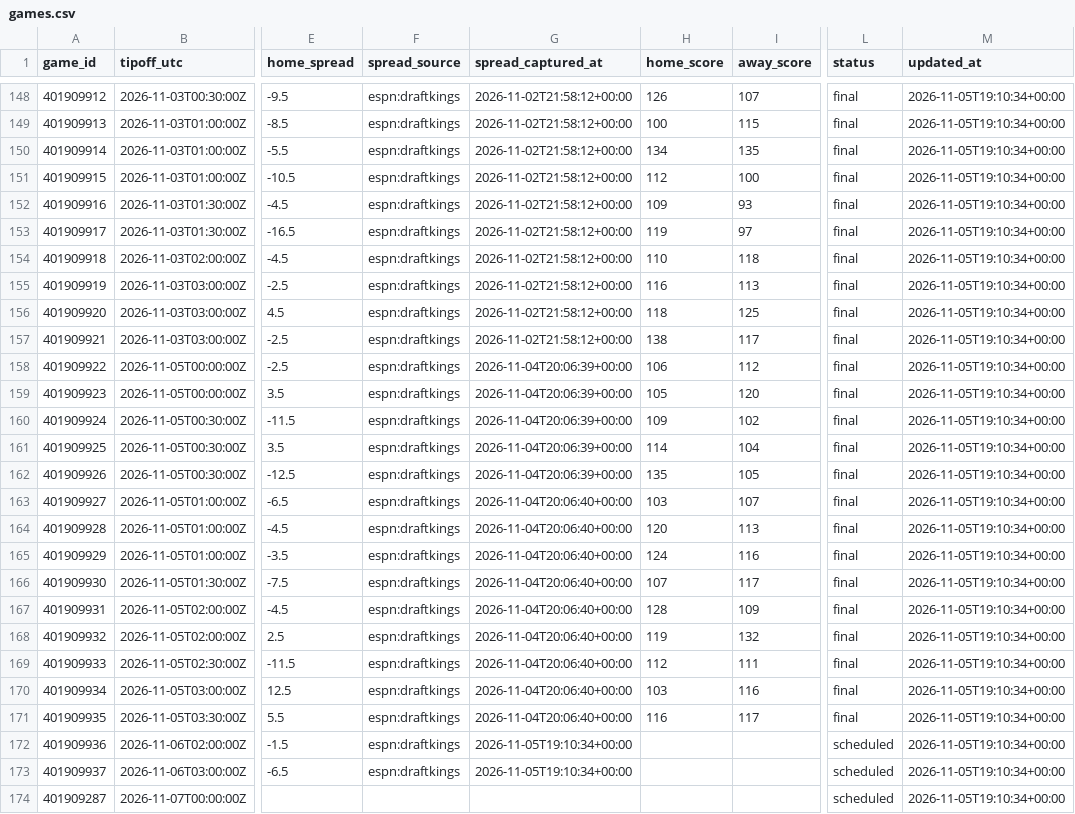
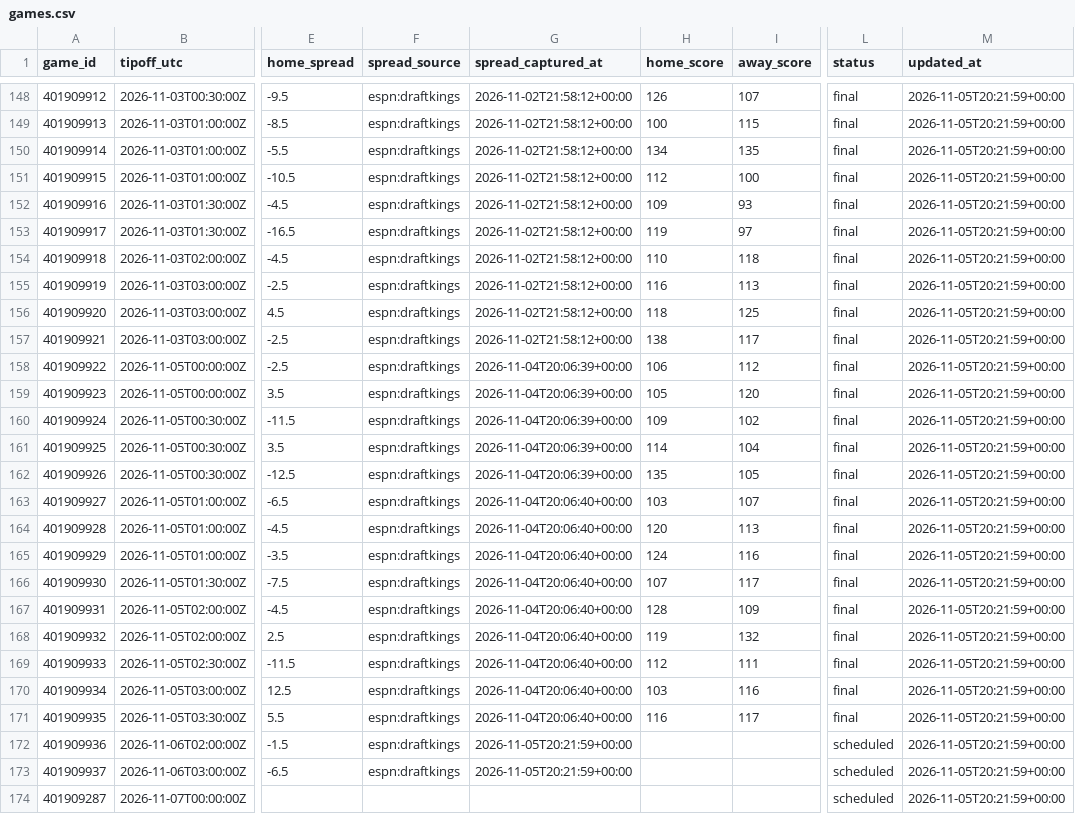
Before and after one commit to hschumann/hans-schumann.github.io, a CSV file: NBA_model/data/games.csv, drawn as a sheet; only a part is shown, gaps mark what is left out; the diff covers the shown part only; the diff names each change by its address in the sheet, - before the commit and + after, or states it on an @@ line.

```diff
--- a/NBA_model/data/games.csv
+++ b/NBA_model/data/games.csv
-M148:M174 (updated_at): 2026-11-05T19:10:34+00:00
+M148:M174 (updated_at): 2026-11-05T20:21:59+00:00
-G172:G173 (spread_captured_at): 2026-11-05T19:10:34+00:00
+G172:G173 (spread_captured_at): 2026-11-05T20:21:59+00:00
```
Also changed, not shown: 69 edited cells elsewhere in this file, 3 other files.
